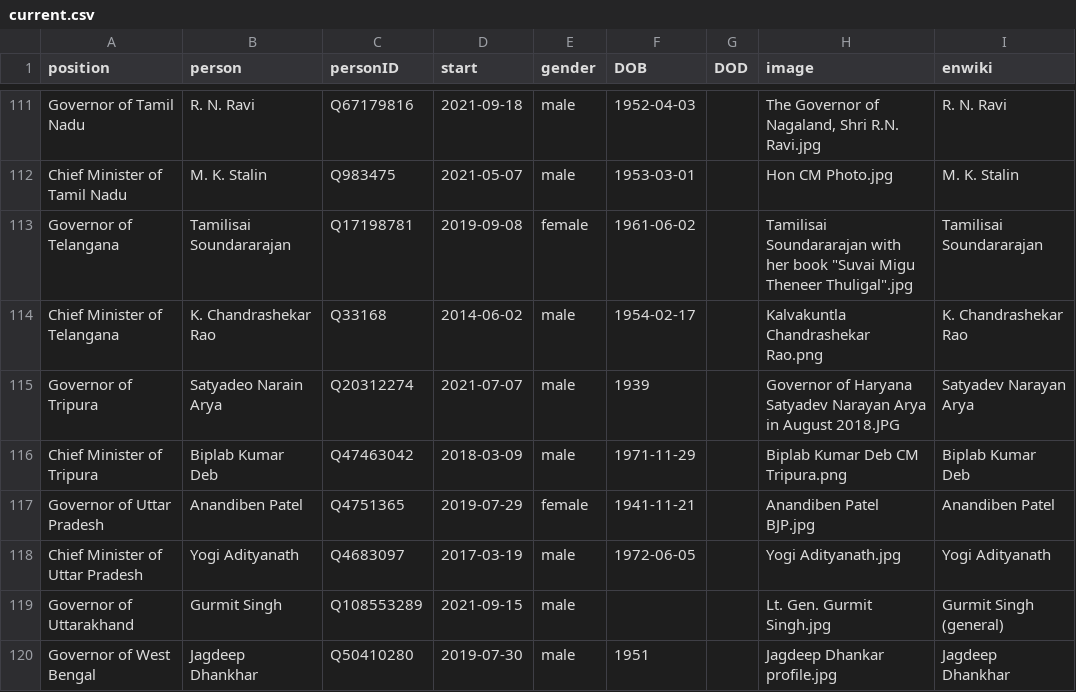
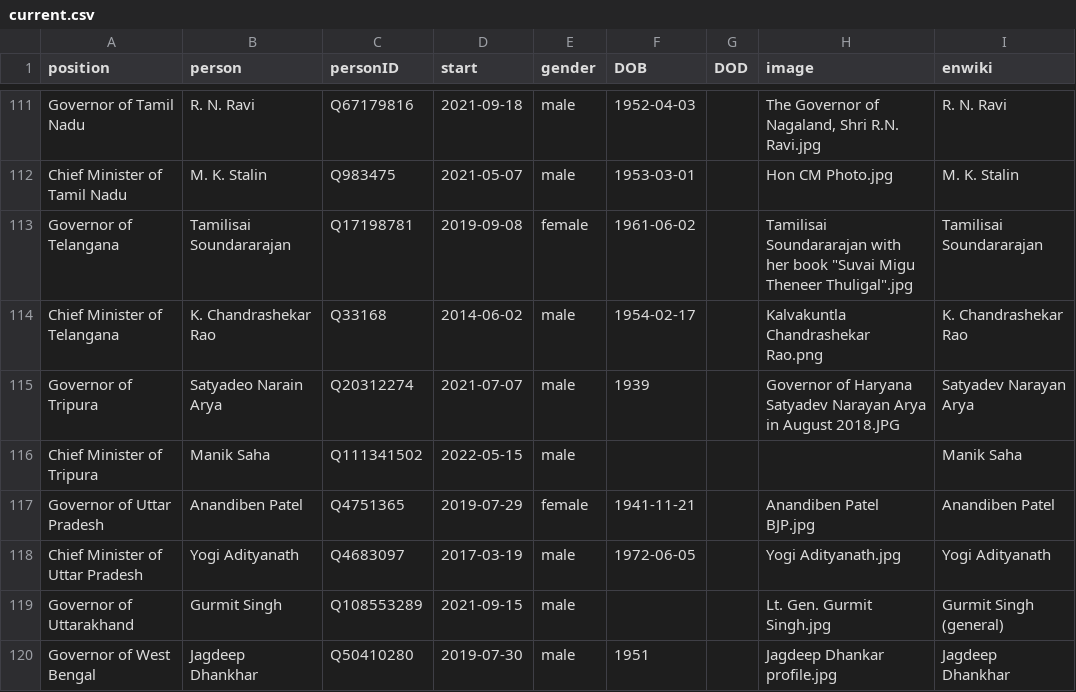
Before and after one commit to every-politician-scrapers/india-ministers, a CSV file: html/current.csv, drawn as a sheet; only a part is shown, gaps mark what is left out.

```diff
--- a/html/current.csv
+++ b/html/current.csv
@@ -115,3 +115,3 @@ Chief Minister of Telangana,K. Chandrashekar Rao,Q33168,2014-06-02,male,1954-02-
 Governor of Tripura,Satyadeo Narain Arya,Q20312274,2021-07-07,male,1939,,Governor of Haryana Satyadev Narayan Arya in August 2018.JPG,Satyadev Narayan Arya
-Chief Minister of Tripura,Biplab Kumar Deb,Q47463042,2018-03-09,male,1971-11-29,,Biplab Kumar Deb CM Tripura.png,Biplab Kumar Deb
+Chief Minister of Tripura,Manik Saha,Q111341502,2022-05-15,male,,,,Manik Saha
 Governor of Uttar Pradesh,Anandiben Patel,Q4751365,2019-07-29,female,1941-11-21,,Anandiben Patel BJP.jpg,Anandiben Patel
```
Also changed, not shown: html/holders21.csv, html/legislators.csv, 1 other file.
